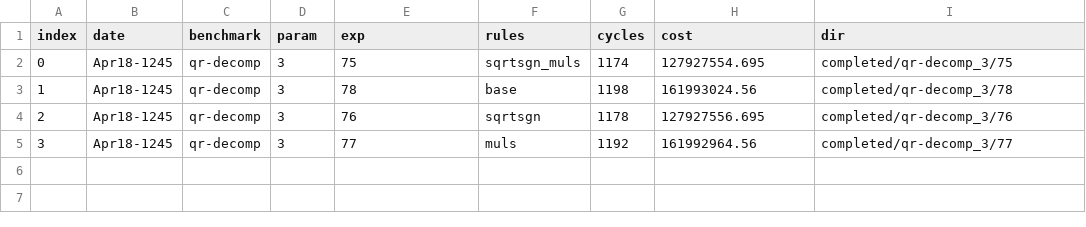
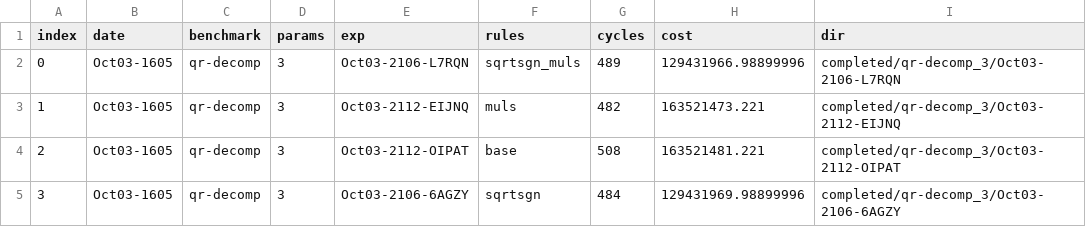
Before and after one commit to benginow/comp-gen, a CSV file: server/figs/data/instruction.csv, drawn as a sheet.

Commit message:
finished instruction

```diff
--- a/server/figs/data/instruction.csv
+++ b/server/figs/data/instruction.csv
@@ -1,5 +1,5 @@
-index,date,benchmark,param,exp,rules,cycles,cost,dir
-0,Apr18-1245,qr-decomp,3,75,sqrtsgn_muls,1174,127927554.695,completed/qr-decomp_3/75
-1,Apr18-1245,qr-decomp,3,78,base,1198,161993024.56,completed/qr-decomp_3/78
-2,Apr18-1245,qr-decomp,3,76,sqrtsgn,1178,127927556.695,completed/qr-decomp_3/76
-3,Apr18-1245,qr-decomp,3,77,muls,1192,161992964.56,completed/qr-decomp_3/77
+index,date,benchmark,params,exp,rules,cycles,cost,dir
+0,Oct03-1605,qr-decomp,3,Oct03-2106-L7RQN,sqrtsgn_muls,489,129431966.98899996,completed/qr-decomp_3/Oct03-2106-L7RQN
+1,Oct03-1605,qr-decomp,3,Oct03-2112-EIJNQ,muls,482,163521473.221,completed/qr-decomp_3/Oct03-2112-EIJNQ
+2,Oct03-1605,qr-decomp,3,Oct03-2112-OIPAT,base,508,163521481.221,completed/qr-decomp_3/Oct03-2112-OIPAT
+3,Oct03-1605,qr-decomp,3,Oct03-2106-6AGZY,sqrtsgn,484,129431969.98899996,completed/qr-decomp_3/Oct03-2106-6AGZY
```
Also changed, not shown: 2 other files.
